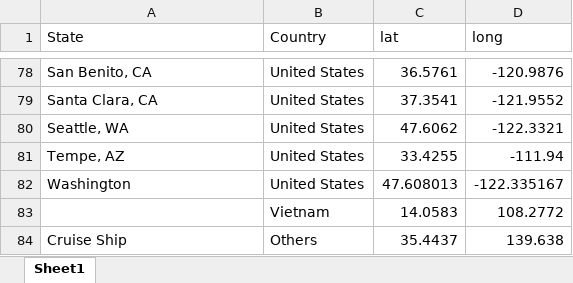
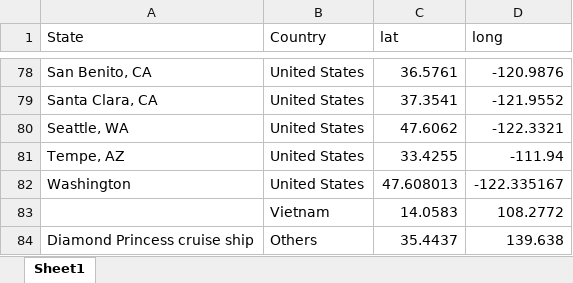
Before and after one commit to liu-zoe/wuhancv, an Excel workbook: data/latlnt.xlsx, sheet Sheet1, drawn as a sheet; only a part is shown, gaps mark what is left out; values as stored, in another font and other column widths than the file's, no borders; the diff names each change by its address in the sheet, - before the commit and + after, or states it on an @@ line.

```diff
--- a/data/latlnt.xlsx (sheet Sheet1)
+++ b/data/latlnt.xlsx (sheet Sheet1)
-A84 (State): Cruise Ship
+A84 (State): Diamond Princess cruise ship
```
Also changed, not shown: data/WHCV_JHU.xlsx, 1 other file.
